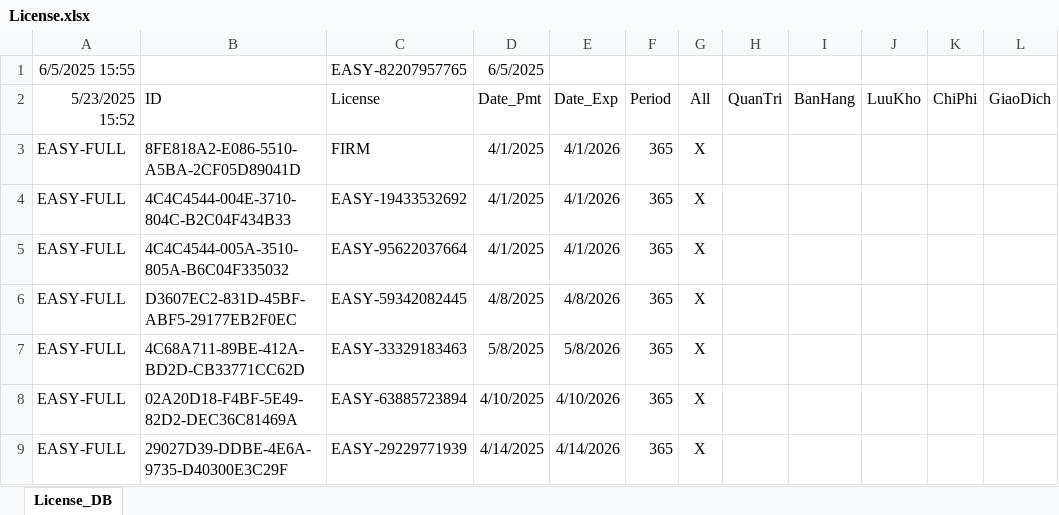
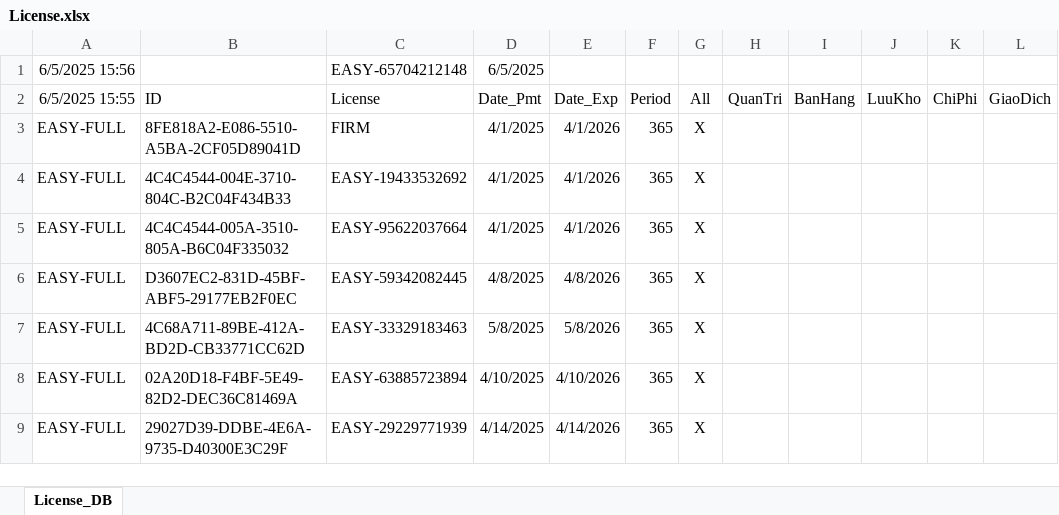
Before and after one commit to leanh2410/easy-licenses, an Excel workbook: License.xlsx, sheet License_DB, drawn as a sheet; only a part is shown; values as stored, in another font and other column widths than the file's, no borders; the diff names each change by its address in the sheet, - before the commit and + after, or states it on an @@ line.

Commit message:
Backup: License.xlsx

```diff
--- a/License.xlsx (sheet License_DB)
+++ b/License.xlsx (sheet License_DB)
-A1 (6/5/2025 15:55): 6/5/2025 15:55
+A1 (6/5/2025 15:55): 6/5/2025 15:56
-C1 (License): EASY-82207957765
+C1 (License): EASY-65704212148
-A2: 5/23/2025 15:52
+A2: 6/5/2025 15:55
```
